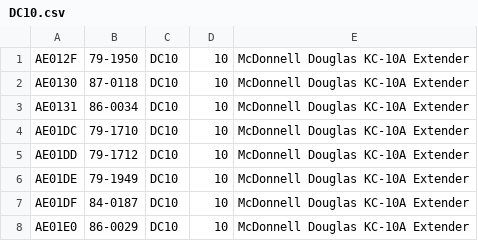
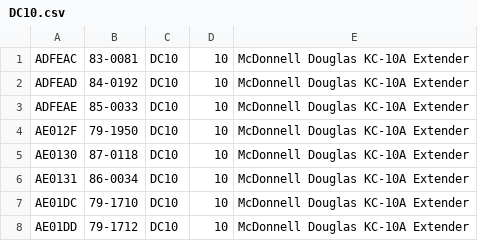
Before and after one commit to cg341/adsbx-type-longnames, a CSV file: DC10.csv, drawn as a sheet; only a part is shown; the shorter side is filled out with more unchanged rows.

Commit message:
Update DC10.csv
Added missing ADxxxx codes and sorted by hex code

```diff
--- a/DC10.csv
+++ b/DC10.csv
@@ -1 +1,4 @@
+ADFEAC,83-0081,DC10,10,McDonnell Douglas KC-10A Extender
+ADFEAD,84-0192,DC10,10,McDonnell Douglas KC-10A Extender
+ADFEAE,85-0033,DC10,10,McDonnell Douglas KC-10A Extender
 AE012F,79-1950,DC10,10,McDonnell Douglas KC-10A Extender
```
